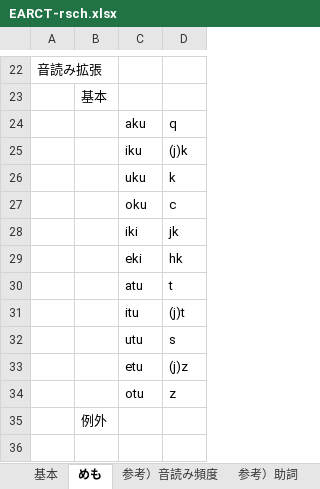
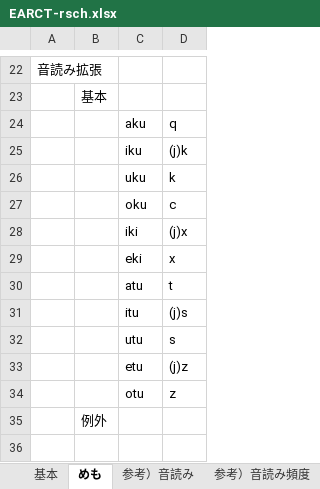
Before and after one commit to rytzk/SharePool, an Excel workbook: EARCT-rsch.xlsx, sheet めも, drawn as a sheet; only a part is shown, gaps mark what is left out; values as stored, in another font and other column widths than the file's, no borders; the diff names each change by its address in the sheet, - before the commit and + after, or states it on an @@ line.

```diff
--- a/EARCT-rsch.xlsx (sheet めも)
+++ b/EARCT-rsch.xlsx (sheet めも)
+sheet tab: 参考）音読み
-D28: jk
+D28: (j)x
-D29: hk
+D29: x
-D31: (j)t
+D31: (j)s
```
Also changed, not shown: sheet 基本, formulas that keep their value, 1 other file.
